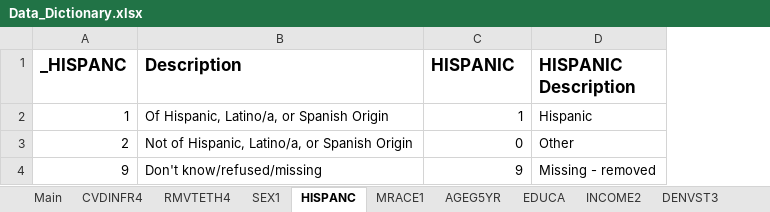
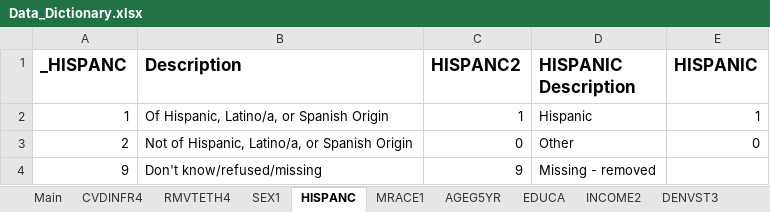
Before and after one commit to pgsmith2000/cvd-and-teeth, an Excel workbook: output/Data_Dictionary.xlsx, sheet HISPANC, drawn as a sheet; values as stored, in another font and other column widths than the file's, no borders; the diff names each change by its address in the sheet, - before the commit and + after, or states it on an @@ line.

```diff
--- a/output/Data_Dictionary.xlsx (sheet HISPANC)
+++ b/output/Data_Dictionary.xlsx (sheet HISPANC)
+column E (HISPANIC), rows 2-3: 1 | 0
-C1: HISPANIC
+C1: HISPANC2
```
Also changed, not shown: sheet Main, sheet AGEG5YR, sheet RMVTETH4, sheet SMOKER3, sheet EDUCA, sheet INCOME2, 1 more sheet, 25 other files.
